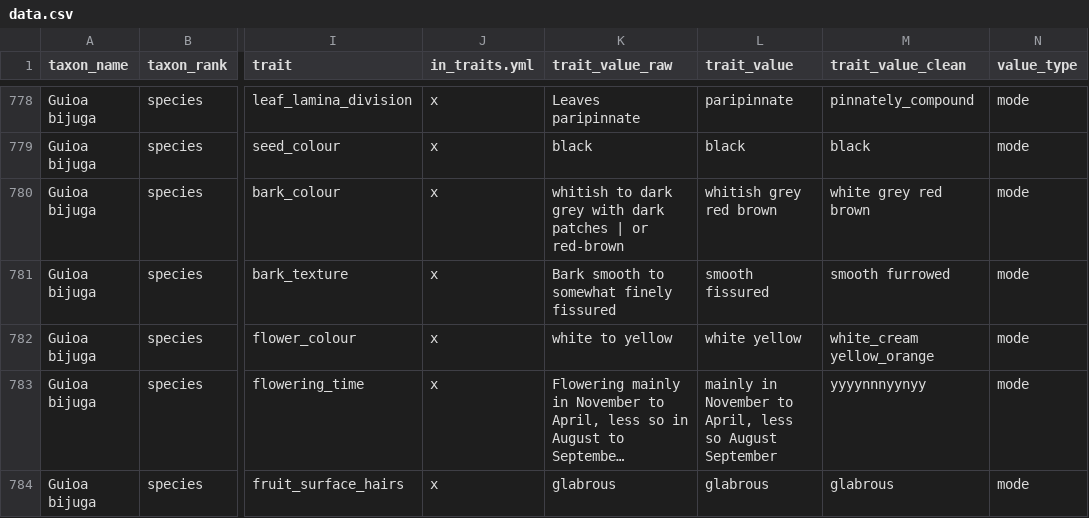
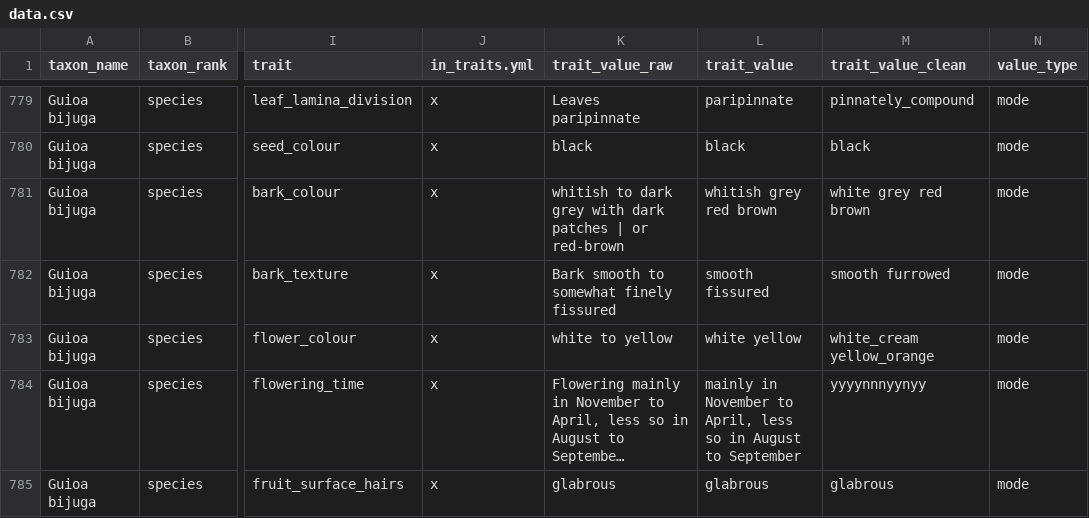
Before and after one commit to hrlai/MYtraits.build, a CSV file: data/Adema_1996/data.csv, drawn as a sheet; only a part is shown, gaps mark what is left out; long unchanged cells end in …; addresses are those after the commit; the diff covers the shown part only; the diff names each change by its address in the sheet, - before the commit and + after, or states it on an @@ line.

```diff
--- a/data/Adema_1996/data.csv
+++ b/data/Adema_1996/data.csv
-L784 (trait_value): …less so August September
+L784 (trait_value): …less so in August to September
```
Also changed, not shown: 1 added row and 7 edited cells elsewhere in this file, .github/skills/extract-traits-from-floras-my/assets/flora_dictionary_seed.csv, 5 other files.
